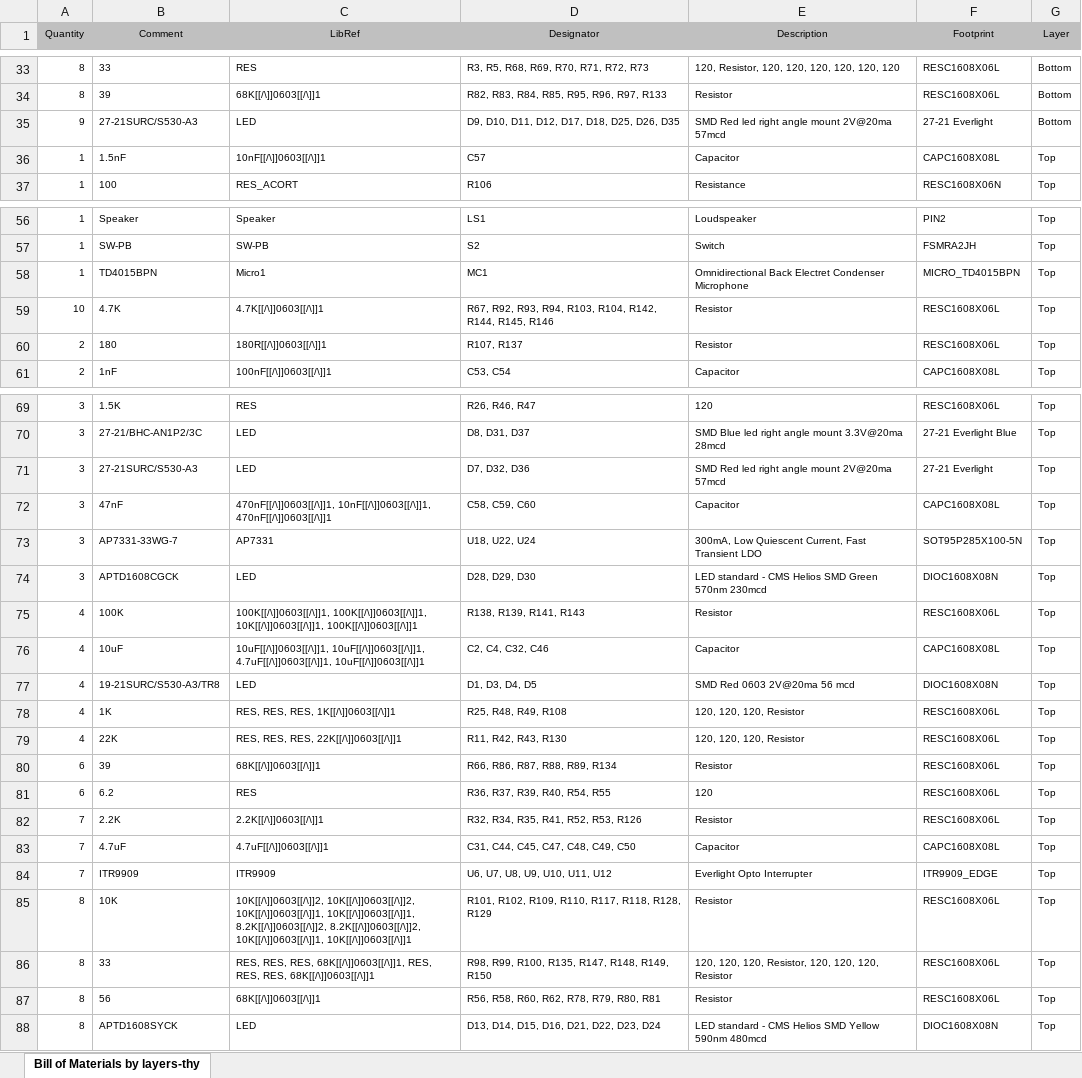
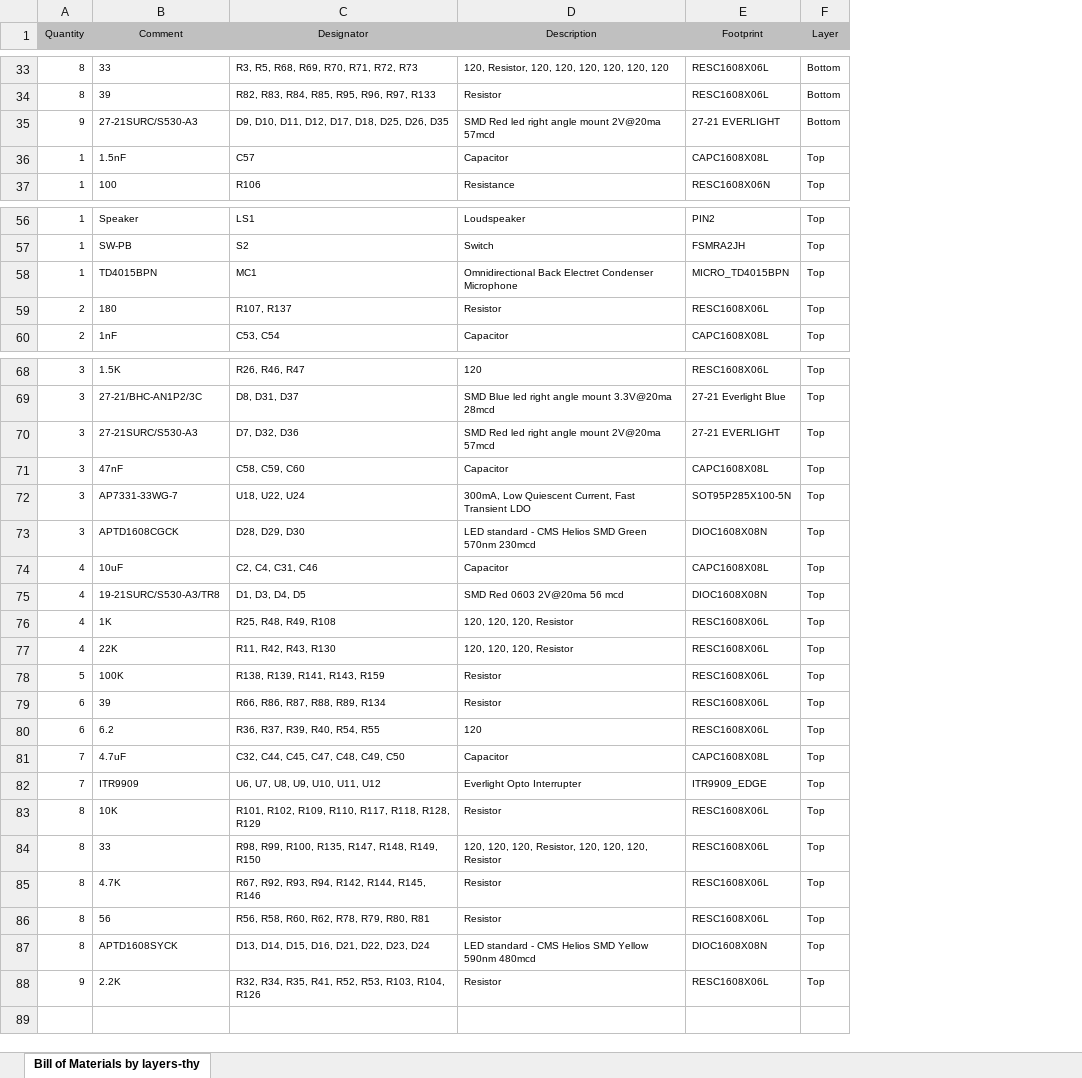
Before and after one commit to Mobsya/electronics-thymio2, an Excel workbook: output/Bill of Materials by layers-thymio2-main(Production Thymio2).xlsx, sheet Bill of Materials by layers-thy, drawn as a sheet; only a part is shown, gaps mark what is left out; values as stored, in another font and other column widths than the file's, no borders; removed rows and columns are numbered as before the commit, all else as after; the diff covers the shown part only; the diff names each change by its address in the sheet, - before the commit and + after, or states it on an @@ line.

```diff
--- a/output/Bill of Materials by layers-thymio2-main(Production Thymio2).xlsx (sheet Bill of Materials by layers-thy)
+++ b/output/Bill of Materials by layers-thymio2-main(Production Thymio2).xlsx (sheet Bill of Materials by layers-thy)
-column C (LibRef), rows 33-37: RES | 68K[[/\]]0603[[/\]]1 | LED | 10nF[[/\]]0603[[/\]]1 | RES_ACORT; rows 56-58: Speaker | SW-PB | Micro1; rows 60-61: 180R[[/\]]0603[[/\]]1 | 100nF[[/\]]0603[[/\]]1; rows 69-74: RES | LED | LED | 470nF[[/\]]0603[[/\]]1, 10nF[[/\]]0603[[/\]]1, 470nF[[/\]]0603[[/\]]1 | AP7331 | LED; rows 76-81: 10uF[[/\]]0603[[/\]]1, 10uF[[/\]]0603[[/\]]1, 4.7uF[[/\]]0603[[/\]]1, 10uF[[/\]]0603[[/\]]1 | LED | RES, RES, RES, 1K[[/\]]0603[[/\]]1 | RES, RES, RES, 22K[[/\]]0603[[/\]]1 | 68K[[/\]]0603[[/\]]1 | RES; rows 83-88: 4.7uF[[/\]]0603[[/\]]1 | ITR9909 | 10K[[/\]]0603[[/\]]2, 10K[[/\]]0603[[/\]]2, 10K[[/\]]0603[[/\]]1, 10K[[/\]]0603[[/\]]1, 8.2K[[/\]]0603[[/\]]2, 8.2K[[/\]]0603[[/\]]2, 10K[[/\]]0603[[/\]]1, 10K[[/\]]0603[[/\]]1 | RES, RES, RES, 68K[[/\]]0603[[/\]]1, RES, RES, RES, 68K[[/\]]0603[[/\]]1 | 68K[[/\]]0603[[/\]]1 | LED
-E35 (Footprint): 27-21 Everlight
+E35 (Footprint): 27-21 EVERLIGHT
-row 59: 10 | 4.7K | 4.7K[[/\]]0603[[/\]]1 | R67, R92, R93, R94, R103, R104, R142, R144, R145, R146 | Resistor | RESC1608X06L | Top
-E70 (Footprint): 27-21 Everlight
+E70 (Footprint): 27-21 EVERLIGHT
-row 75: 4 | 100K | 100K[[/\]]0603[[/\]]1, 100K[[/\]]0603[[/\]]1, 10K[[/\]]0603[[/\]]1, 100K[[/\]]0603[[/\]]1 | R138, R139, R141, R143 | Resistor | RESC1608X06L | Top
-C74 (Designator): C2, C4, C32, C46
+C74 (Designator): C2, C4, C31, C46
+row 78: 5 | 100K | R138, R139, R141, R143, R159 | Resistor | RESC1608X06L | Top
-row 82: 7 | 2.2K | 2.2K[[/\]]0603[[/\]]1 | R32, R34, R35, R41, R52, R53, R126 | Resistor | RESC1608X06L | Top
-C81 (Designator): C31, C44, C45, C47, C48, C49, C50
+C81 (Designator): C32, C44, C45, C47, C48, C49, C50
+row 85: 8 | 4.7K | R67, R92, R93, R94, R142, R144, R145, R146 | Resistor | RESC1608X06L | Top
+row 88: 9 | 2.2K | R32, R34, R35, R41, R52, R53, R103, R104, R126 | Resistor | RESC1608X06L | Top
```
Also changed, not shown: 2 added rows, 2 removed rows and 11 edited cells elsewhere in this sheet, output/Bill of Materials-thymio2-main(Production Thymio2).xlsx, 36 other files.
